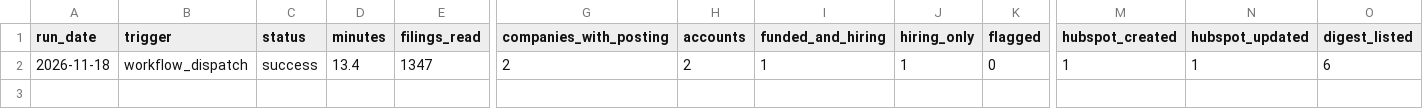
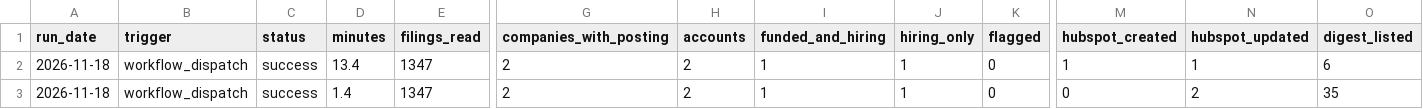
Before and after one commit to LixinTu/signal-pipeline, a CSV file: docs/weekly_runs.csv, drawn as a sheet; only a part is shown, gaps mark what is left out; rows hold the shown columns only; the diff names each change by its address in the sheet, - before the commit and + after, or states it on an @@ line.

```diff
--- a/docs/weekly_runs.csv
+++ b/docs/weekly_runs.csv
+row 3: 2026-11-18 | workflow_dispatch | success | 1.4 | 1347 | 2 | 2 | 1 | 1 | 0 | 0 | 2 | 35
```
